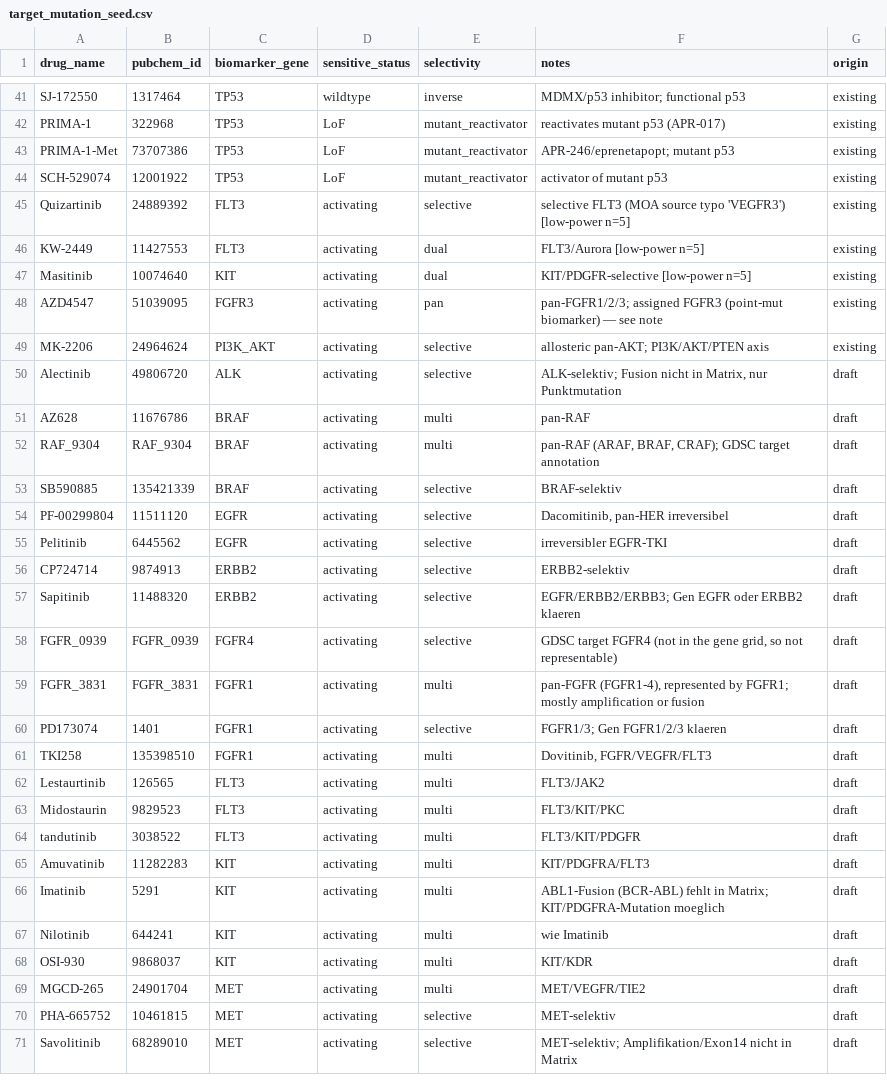
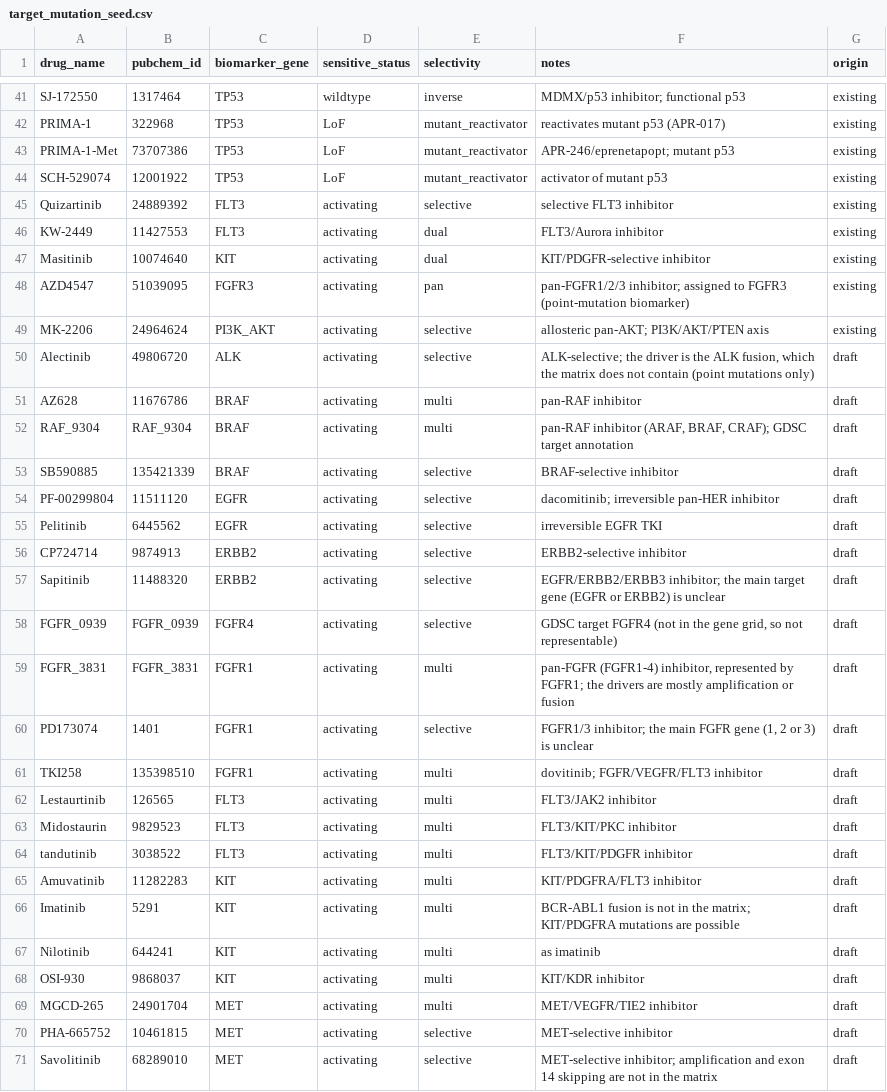
Before and after one commit to daisybio/drevalpy, a CSV file: drevalpy/datasets/featurizer/target_mutation_seed.csv, drawn as a sheet; only a part is shown, gaps mark what is left out; the diff covers the shown part only.

```diff
--- a/drevalpy/datasets/featurizer/target_mutation_seed.csv
+++ b/drevalpy/datasets/featurizer/target_mutation_seed.csv
@@ -44,28 +44,28 @@ PRIMA-1-Met,73707386,TP53,LoF,mutant_reactivator,APR-246/eprenetapopt; mutant p5
 SCH-529074,12001922,TP53,LoF,mutant_reactivator,activator of mutant p53,existing
-Quizartinib,24889392,FLT3,activating,selective,selective FLT3 (MOA source typo 'VEGFR3') [low-power n=5],existing
-KW-2449,11427553,FLT3,activating,dual,FLT3/Aurora [low-power n=5],existing
-Masitinib,10074640,KIT,activating,dual,KIT/PDGFR-selective [low-power n=5],existing
-AZD4547,51039095,FGFR3,activating,pan,pan-FGFR1/2/3; assigned FGFR3 (point-mut biomarker) — see note,existing
+Quizartinib,24889392,FLT3,activating,selective,selective FLT3 inhibitor,existing
+KW-2449,11427553,FLT3,activating,dual,FLT3/Aurora inhibitor,existing
+Masitinib,10074640,KIT,activating,dual,KIT/PDGFR-selective inhibitor,existing
+AZD4547,51039095,FGFR3,activating,pan,pan-FGFR1/2/3 inhibitor; assigned to FGFR3 (point-mutation biomarker),existing
 MK-2206,24964624,PI3K_AKT,activating,selective,allosteric pan-AKT; PI3K/AKT/PTEN axis,existing
-Alectinib,49806720,ALK,activating,selective,"ALK-selektiv; Fusion nicht in Matrix, nur Punktmutation",draft
-AZ628,11676786,BRAF,activating,multi,pan-RAF,draft
-RAF_9304,RAF_9304,BRAF,activating,multi,"pan-RAF (ARAF, BRAF, CRAF); GDSC target annotation",draft
-SB590885,135421339,BRAF,activating,selective,BRAF-selektiv,draft
-PF-00299804,11511120,EGFR,activating,selective,"Dacomitinib, pan-HER irreversibel",draft
-Pelitinib,6445562,EGFR,activating,selective,irreversibler EGFR-TKI,draft
-CP724714,9874913,ERBB2,activating,selective,ERBB2-selektiv,draft
-Sapitinib,11488320,ERBB2,activating,selective,EGFR/ERBB2/ERBB3; Gen EGFR oder ERBB2 klaeren,draft
+Alectinib,49806720,ALK,activating,selective,"ALK-selective; the driver is the ALK fusion, which the matrix does not contain (point mutations only)",draft
+AZ628,11676786,BRAF,activating,multi,pan-RAF inhibitor,draft
+RAF_9304,RAF_9304,BRAF,activating,multi,"pan-RAF inhibitor (ARAF, BRAF, CRAF); GDSC target annotation",draft
+SB590885,135421339,BRAF,activating,selective,BRAF-selective inhibitor,draft
+PF-00299804,11511120,EGFR,activating,selective,dacomitinib; irreversible pan-HER inhibitor,draft
+Pelitinib,6445562,EGFR,activating,selective,irreversible EGFR TKI,draft
+CP724714,9874913,ERBB2,activating,selective,ERBB2-selective inhibitor,draft
+Sapitinib,11488320,ERBB2,activating,selective,EGFR/ERBB2/ERBB3 inhibitor; the main target gene (EGFR or ERBB2) is unclear,draft
 FGFR_0939,FGFR_0939,FGFR4,activating,selective,"GDSC target FGFR4 (not in the gene grid, so not representable)",draft
-FGFR_3831,FGFR_3831,FGFR1,activating,multi,"pan-FGFR (FGFR1-4), represented by FGFR1; mostly amplification or fusion",draft
-PD173074,1401,FGFR1,activating,selective,FGFR1/3; Gen FGFR1/2/3 klaeren,draft
-TKI258,135398510,FGFR1,activating,multi,"Dovitinib, FGFR/VEGFR/FLT3",draft
-Lestaurtinib,126565,FLT3,activating,multi,FLT3/JAK2,draft
-Midostaurin,9829523,FLT3,activating,multi,FLT3/KIT/PKC,draft
-tandutinib,3038522,FLT3,activating,multi,FLT3/KIT/PDGFR,draft
-Amuvatinib,11282283,KIT,activating,multi,KIT/PDGFRA/FLT3,draft
-Imatinib,5291,KIT,activating,multi,ABL1-Fusion (BCR-ABL) fehlt in Matrix; KIT/PDGFRA-Mutation moeglich,draft
-Nilotinib,644241,KIT,activating,multi,wie Imatinib,draft
-OSI-930,9868037,KIT,activating,multi,KIT/KDR,draft
-MGCD-265,24901704,MET,activating,multi,MET/VEGFR/TIE2,draft
-PHA-665752,10461815,MET,activating,selective,MET-selektiv,draft
-Savolitinib,68289010,MET,activating,selective,MET-selektiv; Amplifikation/Exon14 nicht in Matrix,draft
+FGFR_3831,FGFR_3831,FGFR1,activating,multi,"pan-FGFR (FGFR1-4) inhibitor, represented by FGFR1; the drivers are mostly amplification or fusion",draft
+PD173074,1401,FGFR1,activating,selective,"FGFR1/3 inhibitor; the main FGFR gene (1, 2 or 3) is unclear",draft
+TKI258,135398510,FGFR1,activating,multi,dovitinib; FGFR/VEGFR/FLT3 inhibitor,draft
+Lestaurtinib,126565,FLT3,activating,multi,FLT3/JAK2 inhibitor,draft
+Midostaurin,9829523,FLT3,activating,multi,FLT3/KIT/PKC inhibitor,draft
+tandutinib,3038522,FLT3,activating,multi,FLT3/KIT/PDGFR inhibitor,draft
+Amuvatinib,11282283,KIT,activating,multi,KIT/PDGFRA/FLT3 inhibitor,draft
+Imatinib,5291,KIT,activating,multi,BCR-ABL1 fusion is not in the matrix; KIT/PDGFRA mutations are possible,draft
+Nilotinib,644241,KIT,activating,multi,as imatinib,draft
+OSI-930,9868037,KIT,activating,multi,KIT/KDR inhibitor,draft
+MGCD-265,24901704,MET,activating,multi,MET/VEGFR/TIE2 inhibitor,draft
+PHA-665752,10461815,MET,activating,selective,MET-selective inhibitor,draft
+Savolitinib,68289010,MET,activating,selective,MET-selective inhibitor; amplification and exon 14 skipping are not in the matrix,draft
```
Also changed, not shown: 21 edited cells elsewhere in this file.
